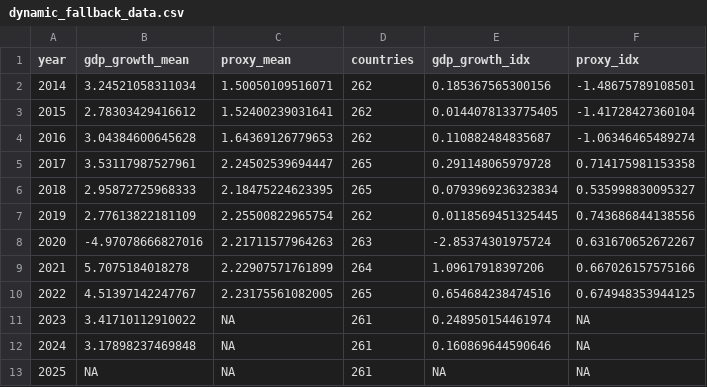
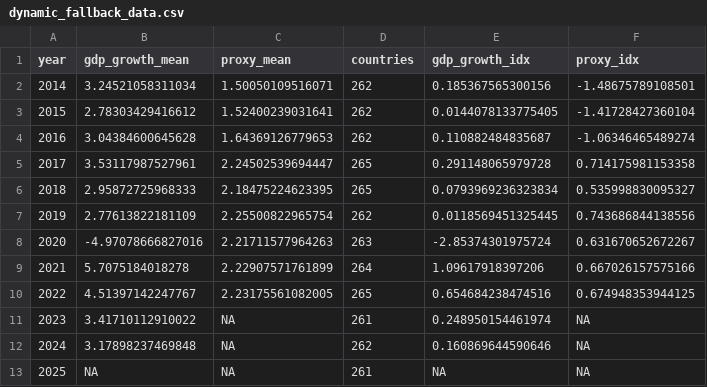
Before and after one commit to calderon777/a-cyber-macro-impact-pilot, a CSV file: output/figures/dynamic_fallback_data.csv, drawn as a sheet.

```diff
--- a/output/figures/dynamic_fallback_data.csv
+++ b/output/figures/dynamic_fallback_data.csv
@@ -11,3 +11,3 @@
 2023,3.41710112910022,NA,261,0.248950154461974,NA
-2024,3.17898237469848,NA,261,0.160869644590646,NA
+2024,3.17898237469848,NA,262,0.160869644590646,NA
 2025,NA,NA,261,NA,NA
```
Also changed, not shown: data_processed/data_dictionary.csv, data_raw/wdi/wdi_refresh_log.csv, 15 other files.
